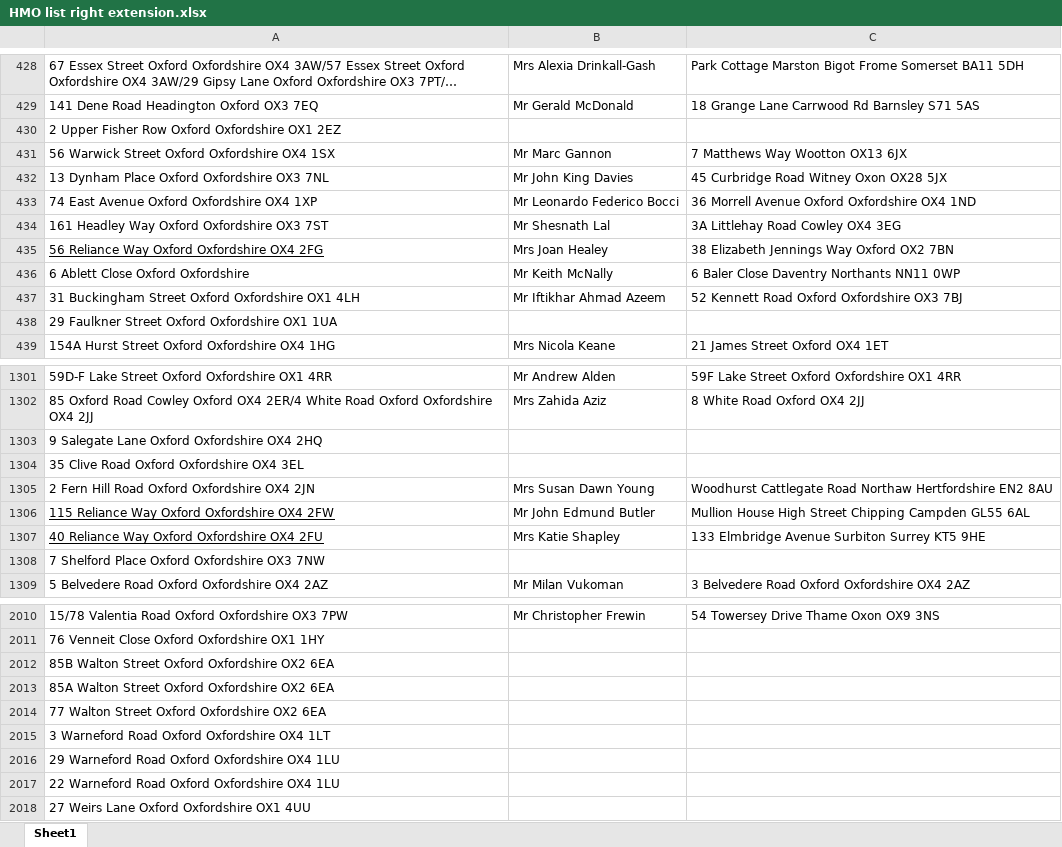
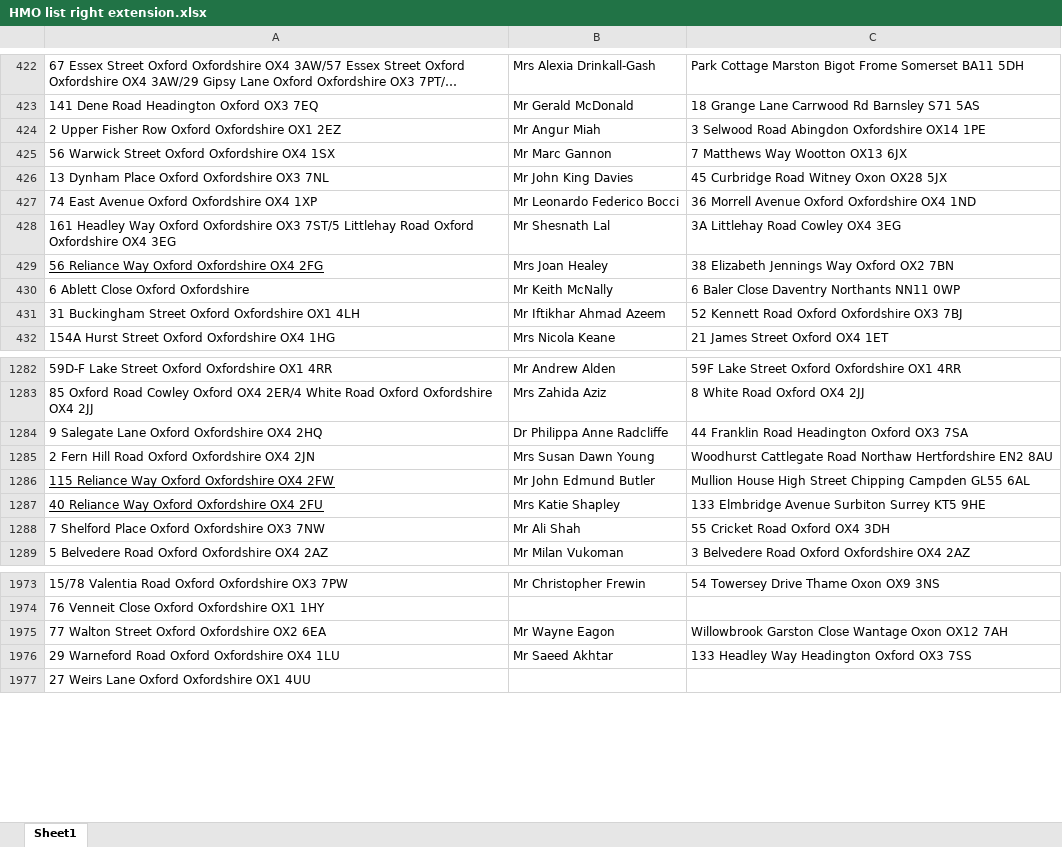
Before and after one commit to uach2016/complete-list, an Excel workbook: HMO list right extension.xlsx, sheet Sheet1, drawn as a sheet; only a part is shown, gaps mark what is left out; long unchanged cells end in …; values as stored, in another font and other column widths than the file's, no borders; conditional formats and table styles not drawn; removed rows and columns are numbered as before the commit, all else as after; the diff covers the shown part only; the diff names each change by its address in the sheet, - before the commit and + after, or states it on an @@ line.

```diff
--- a/HMO list right extension.xlsx (sheet Sheet1)
+++ b/HMO list right extension.xlsx (sheet Sheet1)
-B424: (empty)
+B424: Mr Angur Miah
-C424: (empty)
+C424: 3 Selwood Road Abingdon Oxfordshire OX14 1PE
-A428: …Oxfordshire OX3 7ST
+A428: …Oxfordshire OX3 7ST/5 Littlehay Road Oxford Oxfordshire OX4 3EG
-row 438: 29 Faulkner Street Oxford Oxfordshire OX1 1UA
-B1284: (empty)
+B1284: Dr Philippa Anne Radcliffe
-C1284: (empty)
+C1284: 44 Franklin Road Headington Oxford OX3 7SA
-row 1304: 35 Clive Road Oxford Oxfordshire OX4 3EL
-B1288: (empty)
+B1288: Mr Ali Shah
-C1288: (empty)
+C1288: 55 Cricket Road Oxford OX4 3DH
-row 2012: 85B Walton Street Oxford Oxfordshire OX2 6EA
-row 2013: 85A Walton Street Oxford Oxfordshire OX2 6EA
-B1975: (empty)
+B1975: Mr Wayne Eagon
-C1975: (empty)
+C1975: Willowbrook Garston Close Wantage Oxon OX12 7AH
-row 2015: 3 Warneford Road Oxford Oxfordshire OX4 1LT
-B1976: (empty)
+B1976: Mr Saeed Akhtar
-C1976: (empty)
+C1976: 133 Headley Way Headington Oxford OX3 7SS
-row 2017: 22 Warneford Road Oxford Oxfordshire OX4 1LU
```
Also changed, not shown: 39 removed rows and 87 edited cells elsewhere in this sheet.
